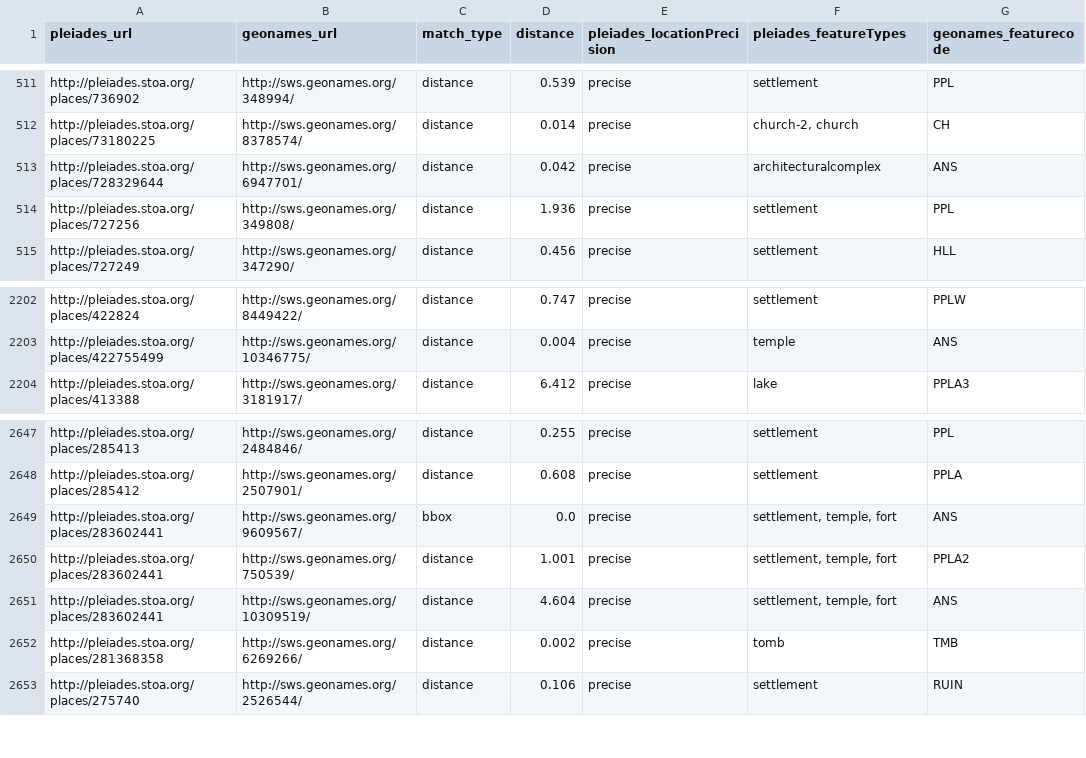
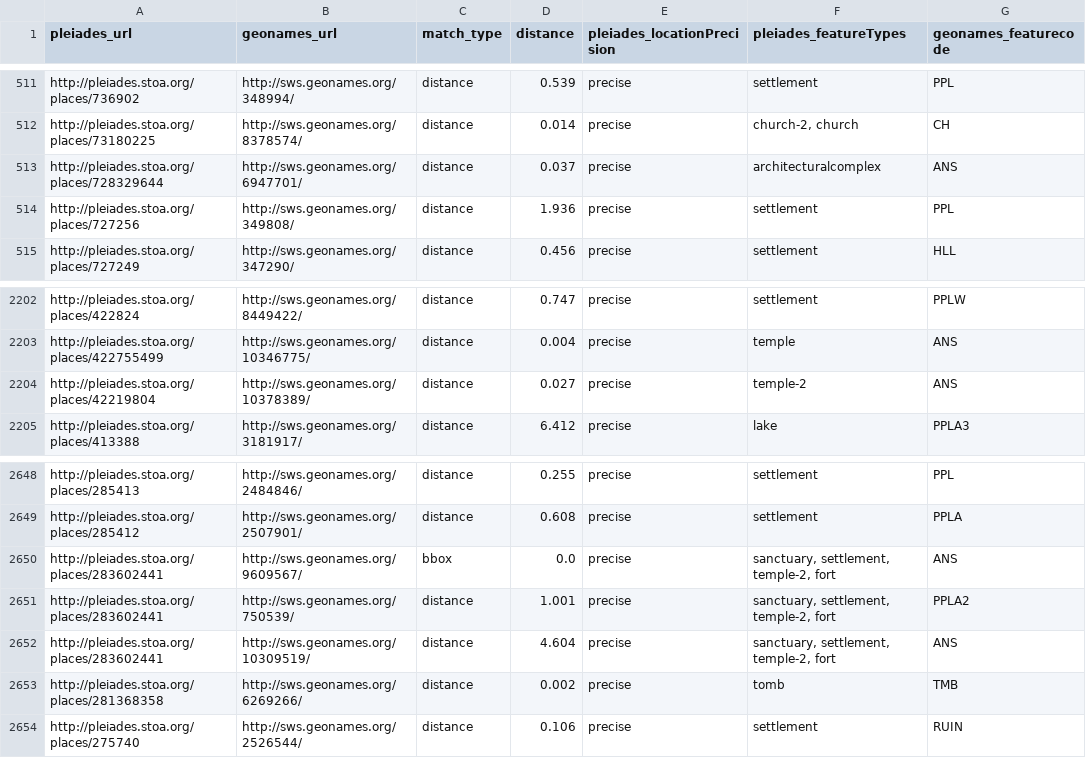
Before and after one commit to ryanfb/pleiades-plus, a CSV file: data/pleiades-plus.csv, drawn as a sheet; only a part is shown, gaps mark what is left out.

Commit message:
2016-07-14 pleiades-plus.csv update

```diff
--- a/data/pleiades-plus.csv
+++ b/data/pleiades-plus.csv
@@ -512,3 +512,3 @@ http://pleiades.stoa.org/places/736902,http://sws.geonames.org/348994/,distance,
 http://pleiades.stoa.org/places/73180225,http://sws.geonames.org/8378574/,distance,0.014,precise,"church-2, church",CH
-http://pleiades.stoa.org/places/728329644,http://sws.geonames.org/6947701/,distance,0.042,precise,"architecturalcomplex",ANS
+http://pleiades.stoa.org/places/728329644,http://sws.geonames.org/6947701/,distance,0.037,precise,"architecturalcomplex",ANS
 http://pleiades.stoa.org/places/727256,http://sws.geonames.org/349808/,distance,1.936,precise,"settlement",PPL
@@ -2203,2 +2203,3 @@ http://pleiades.stoa.org/places/422824,http://sws.geonames.org/8449422/,distance
 http://pleiades.stoa.org/places/422755499,http://sws.geonames.org/10346775/,distance,0.004,precise,"temple",ANS
+http://pleiades.stoa.org/places/42219804,http://sws.geonames.org/10378389/,distance,0.027,precise,"temple-2",ANS
 http://pleiades.stoa.org/places/413388,http://sws.geonames.org/3181917/,distance,6.412,precise,"lake",PPLA3
@@ -2648,5 +2649,5 @@ http://pleiades.stoa.org/places/285413,http://sws.geonames.org/2484846/,distance
 http://pleiades.stoa.org/places/285412,http://sws.geonames.org/2507901/,distance,0.608,precise,"settlement",PPLA
-http://pleiades.stoa.org/places/283602441,http://sws.geonames.org/9609567/,bbox,0.0,precise,"settlement, temple, fort",ANS
-http://pleiades.stoa.org/places/283602441,http://sws.geonames.org/750539/,distance,1.001,precise,"settlement, temple, fort",PPLA2
-http://pleiades.stoa.org/places/283602441,http://sws.geonames.org/10309519/,distance,4.604,precise,"settlement, temple, fort",ANS
+http://pleiades.stoa.org/places/283602441,http://sws.geonames.org/9609567/,bbox,0.0,precise,"sanctuary, settlement, temple-2, fort",ANS
+http://pleiades.stoa.org/places/283602441,http://sws.geonames.org/750539/,distance,1.001,precise,"sanctuary, settlement, temple-2, fort",PPLA2
+http://pleiades.stoa.org/places/283602441,http://sws.geonames.org/10309519/,distance,4.604,precise,"sanctuary, settlement, temple-2, fort",ANS
 http://pleiades.stoa.org/places/281368358,http://sws.geonames.org/6269266/,distance,0.002,precise,"tomb",TMB
```
